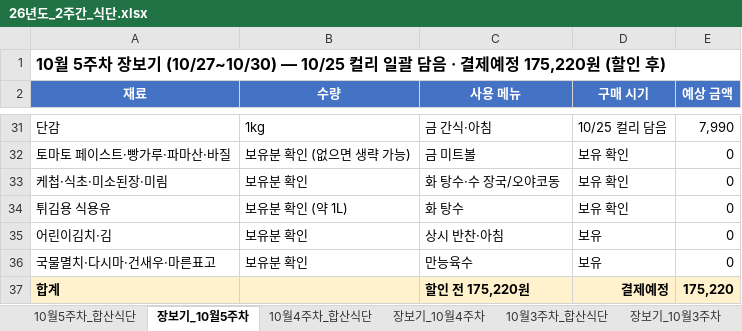
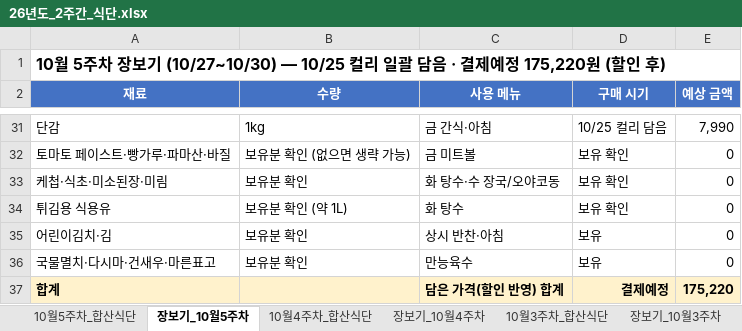
Before and after one commit to Catomo88/Meal_plan, an Excel workbook: 26년도_2주간_식단.xlsx, sheet 장보기_10월5주차, drawn as a sheet; only a part is shown, gaps mark what is left out; values as stored, in another font and other column widths than the file's, no borders; the diff names each change by its address in the sheet, - before the commit and + after, or states it on an @@ line.

```diff
--- a/26년도_2주간_식단.xlsx (sheet 장보기_10월5주차)
+++ b/26년도_2주간_식단.xlsx (sheet 장보기_10월5주차)
-C37 (사용 메뉴): 할인 전 175,220원
+C37 (사용 메뉴): 담은 가격(할인 반영) 합계
```
